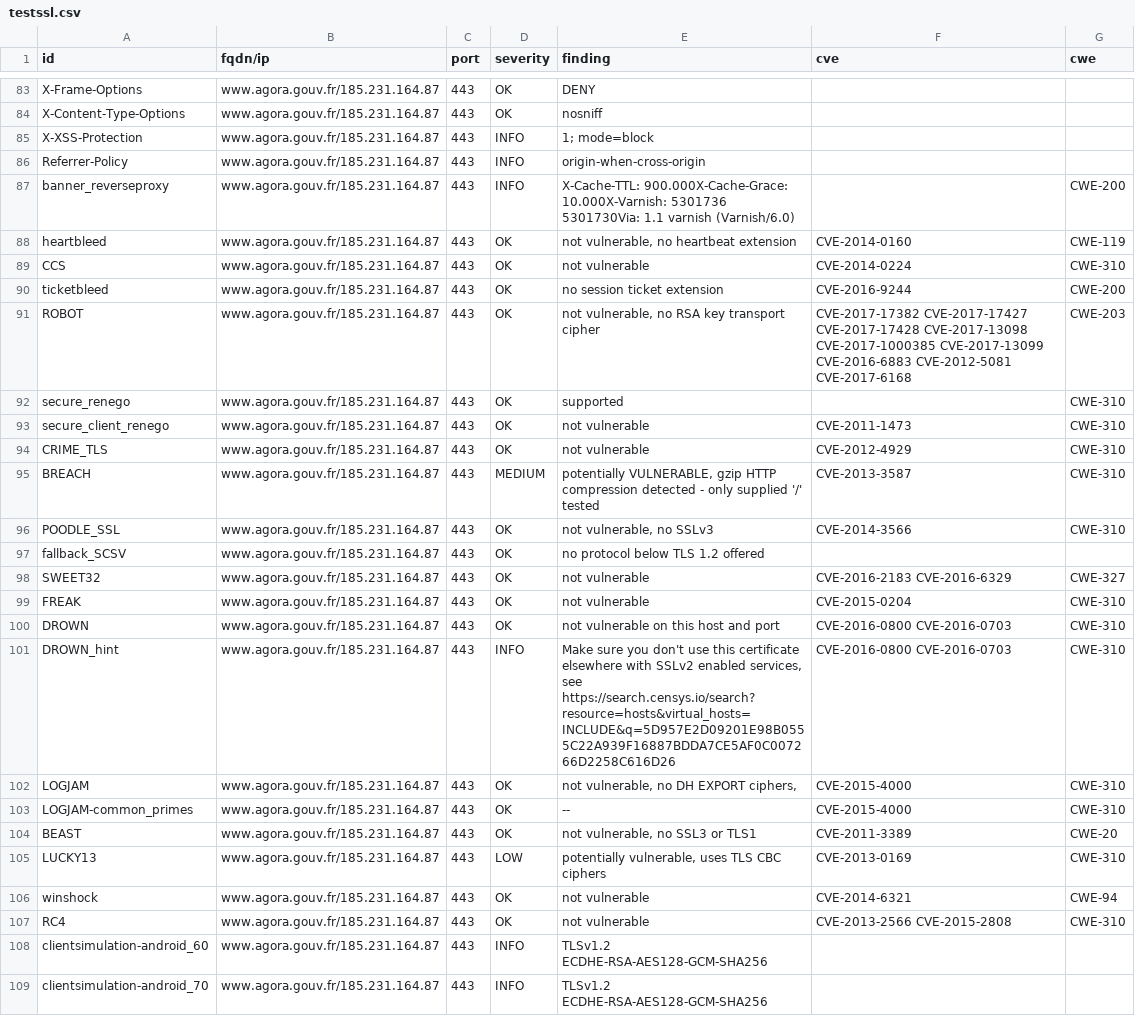
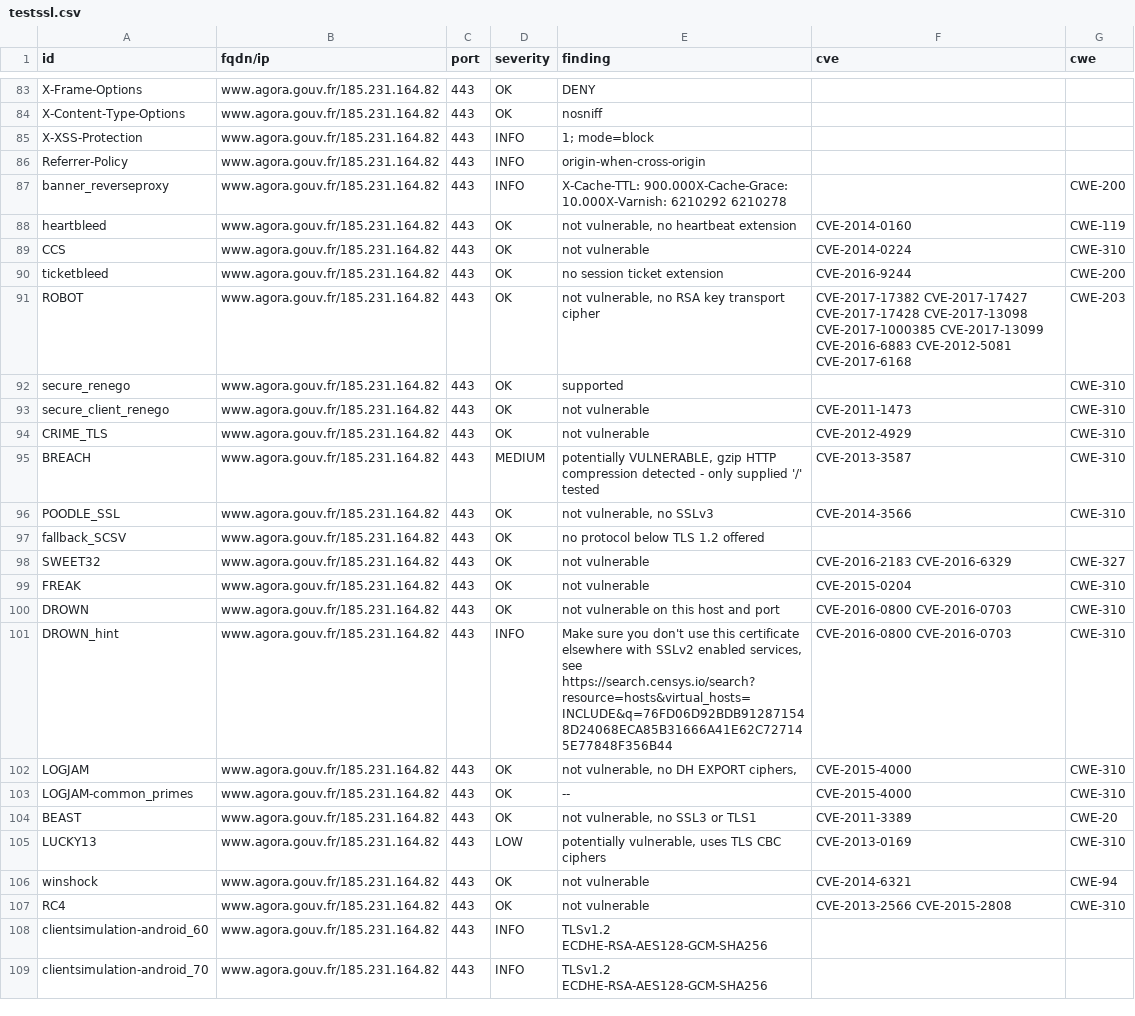
Before and after one commit to GKO-org/dashlordPrd11, a CSV file: results/aHR0cHM6Ly93d3cuYWdvcmEuZ291di5mcg==/testssl.csv, drawn as a sheet; only a part is shown, gaps mark what is left out; the diff covers the shown part only; the diff names each change by its address in the sheet, - before the commit and + after, or states it on an @@ line.

Commit message:
update: https://www.agora.gouv.fr

```diff
--- a/results/aHR0cHM6Ly93d3cuYWdvcmEuZ291di5mcg==/testssl.csv
+++ b/results/aHR0cHM6Ly93d3cuYWdvcmEuZ291di5mcg==/testssl.csv
-B83:B109 (fqdn/ip): www.agora.gouv.fr/185.231.164.87
+B83:B109 (fqdn/ip): www.agora.gouv.fr/185.231.164.82
-E87 (finding): …900.000X-Cache-Grace: 10.000X-Varnish: 5301736 5301730Via: 1.1 varnish (Varnish/6.0)
+E87 (finding): …900.000X-Cache-Grace: 10.000X-Varnish: 6210292 6210278
-E101 (finding): …services, see https://search.censys.io/search?resource=hosts&virtual_hosts=INCLUDE&q=5D957E2D09201E98B0555C22A939F16887BDDA7CE5AF0C007266D2258C616D26
+E101 (finding): …services, see https://search.censys.io/search?resource=hosts&virtual_hosts=INCLUDE&q=76FD06D92BDB912871548D24068ECA85B31666A41E62C727145E77848F356B44
```
Also changed, not shown: 148 edited cells elsewhere in this file, 9 other files.
